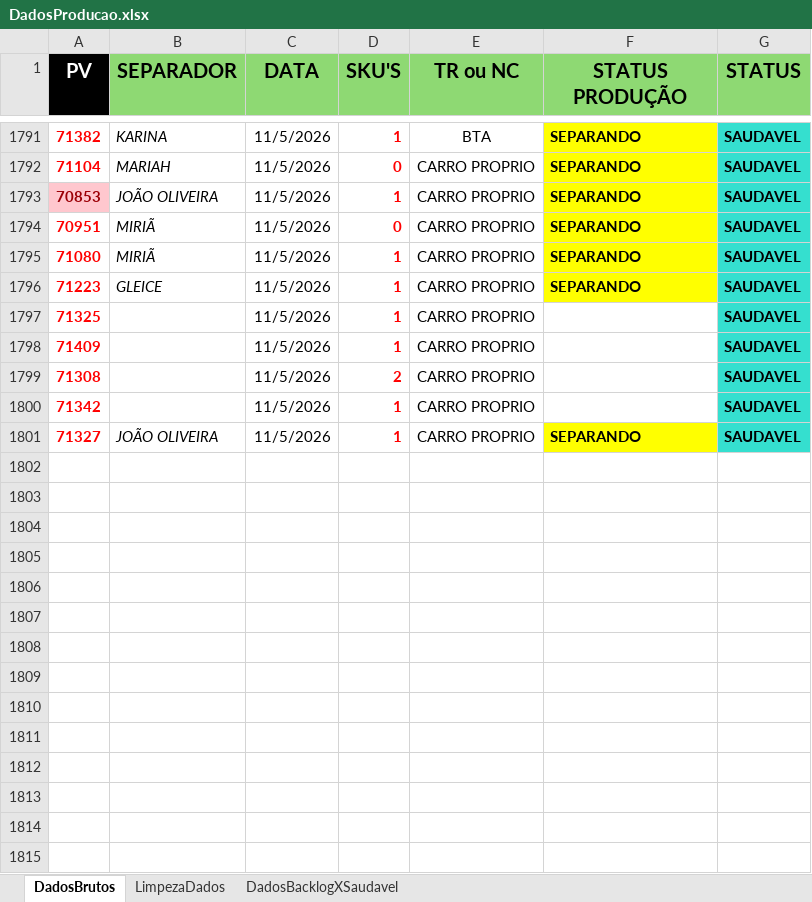
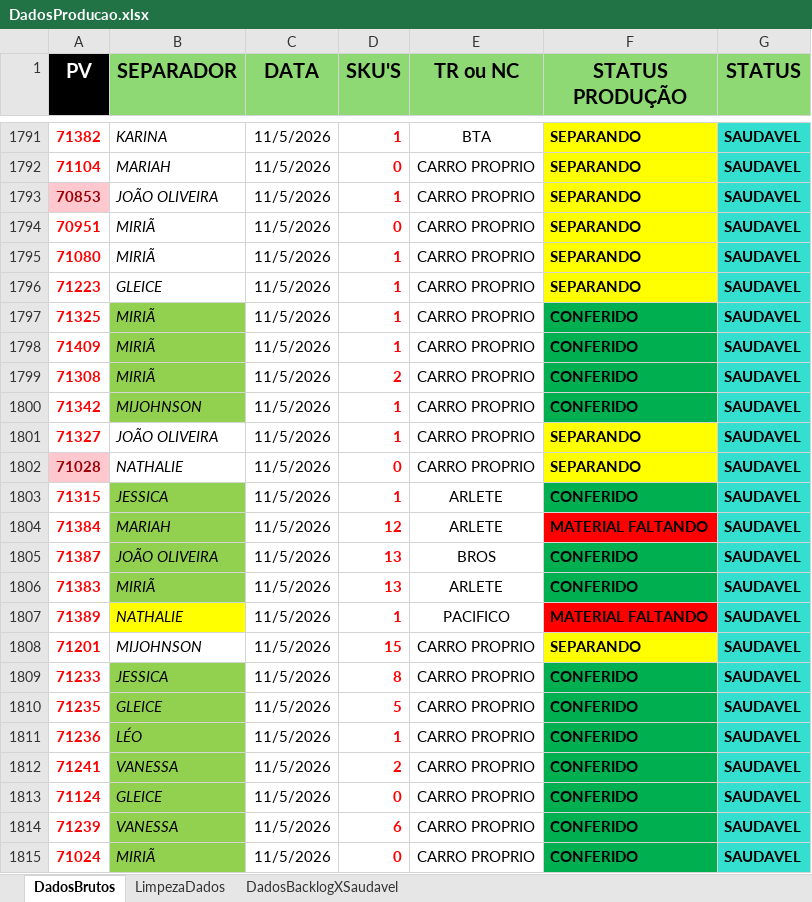
Before and after one commit to Retr00-Br/AcompanhamentoProducao, an Excel workbook: data/DadosProducao.xlsx, sheet DadosBrutos, drawn as a sheet; only a part is shown, gaps mark what is left out; values as stored, in another font and other column widths than the file's, no borders; conditional formats not drawn; the diff covers the shown part only; the diff names each change by its address in the sheet, - before the commit and + after, or states it on an @@ line.

Commit message:
Atualização dos dados diários

```diff
--- a/data/DadosProducao.xlsx (sheet DadosBrutos)
+++ b/data/DadosProducao.xlsx (sheet DadosBrutos)
-B1797:B1799 (SEPARADOR): (empty)
+B1797:B1799 (SEPARADOR): MIRIÃ
-B1797:B1800 fill: none
+B1797:B1800 fill: #92D050
-F1797:F1800 (STATUS PRODUÇÃO): (empty)
+F1797:F1800 (STATUS PRODUÇÃO): CONFERIDO
-F1797:F1800 fill: none
+F1797:F1800 fill: #00B050
-B1800 (SEPARADOR): (empty)
+B1800 (SEPARADOR): MIJOHNSON
+row 1802: 71028 | NATHALIE | 11/5/2026 | 0 | CARRO PROPRIO | SEPARANDO | SAUDAVEL
+row 1803: 71315 | JESSICA | 11/5/2026 | 1 | ARLETE | CONFERIDO | SAUDAVEL
+row 1804: 71384 | MARIAH | 11/5/2026 | 12 | ARLETE | MATERIAL FALTANDO | SAUDAVEL
+row 1805: 71387 | JOÃO OLIVEIRA | 11/5/2026 | 13 | BROS | CONFERIDO | SAUDAVEL
+row 1806: 71383 | MIRIÃ | 11/5/2026 | 13 | ARLETE | CONFERIDO | SAUDAVEL
+row 1807: 71389 | NATHALIE | 11/5/2026 | 1 | PACIFICO | MATERIAL FALTANDO | SAUDAVEL
+row 1808: 71201 | MIJOHNSON | 11/5/2026 | 15 | CARRO PROPRIO | SEPARANDO | SAUDAVEL
+row 1809: 71233 | JESSICA | 11/5/2026 | 8 | CARRO PROPRIO | CONFERIDO | SAUDAVEL
+row 1810: 71235 | GLEICE | 11/5/2026 | 5 | CARRO PROPRIO | CONFERIDO | SAUDAVEL
+row 1811: 71236 | LÉO | 11/5/2026 | 1 | CARRO PROPRIO | CONFERIDO | SAUDAVEL
+row 1812: 71241 | VANESSA | 11/5/2026 | 2 | CARRO PROPRIO | CONFERIDO | SAUDAVEL
+row 1813: 71124 | GLEICE | 11/5/2026 | 0 | CARRO PROPRIO | CONFERIDO | SAUDAVEL
+row 1814: 71239 | VANESSA | 11/5/2026 | 6 | CARRO PROPRIO | CONFERIDO | SAUDAVEL
+row 1815: 71024 | MIRIÃ | 11/5/2026 | 0 | CARRO PROPRIO | CONFERIDO | SAUDAVEL
```
Also changed, not shown: 40 added rows elsewhere in this sheet, sheet DadosBacklogXSaudavel, sheet LimpezaDados, data/DadosFaturamento.xlsx, data/DadosRomaneios.xlsx.
